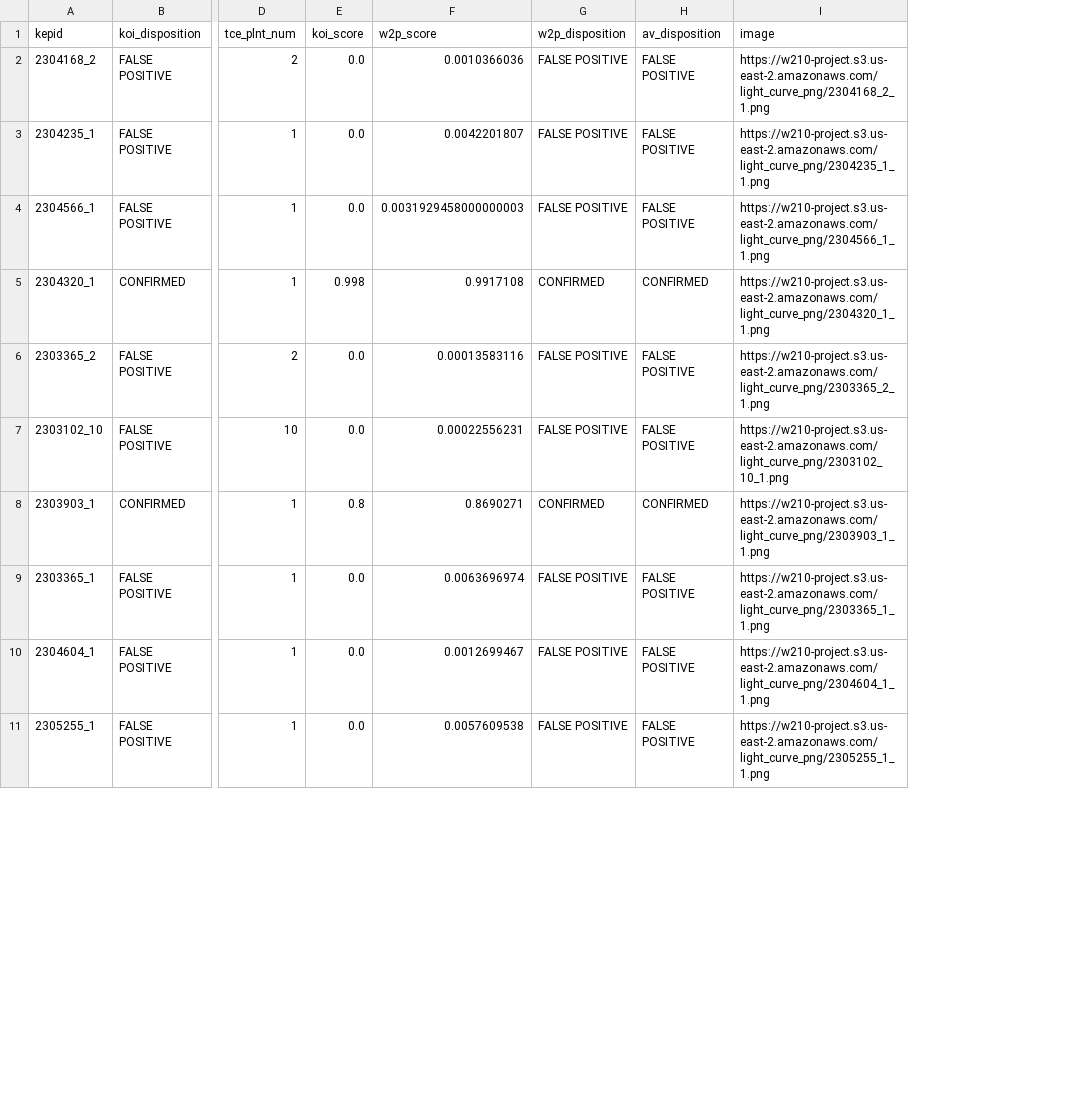
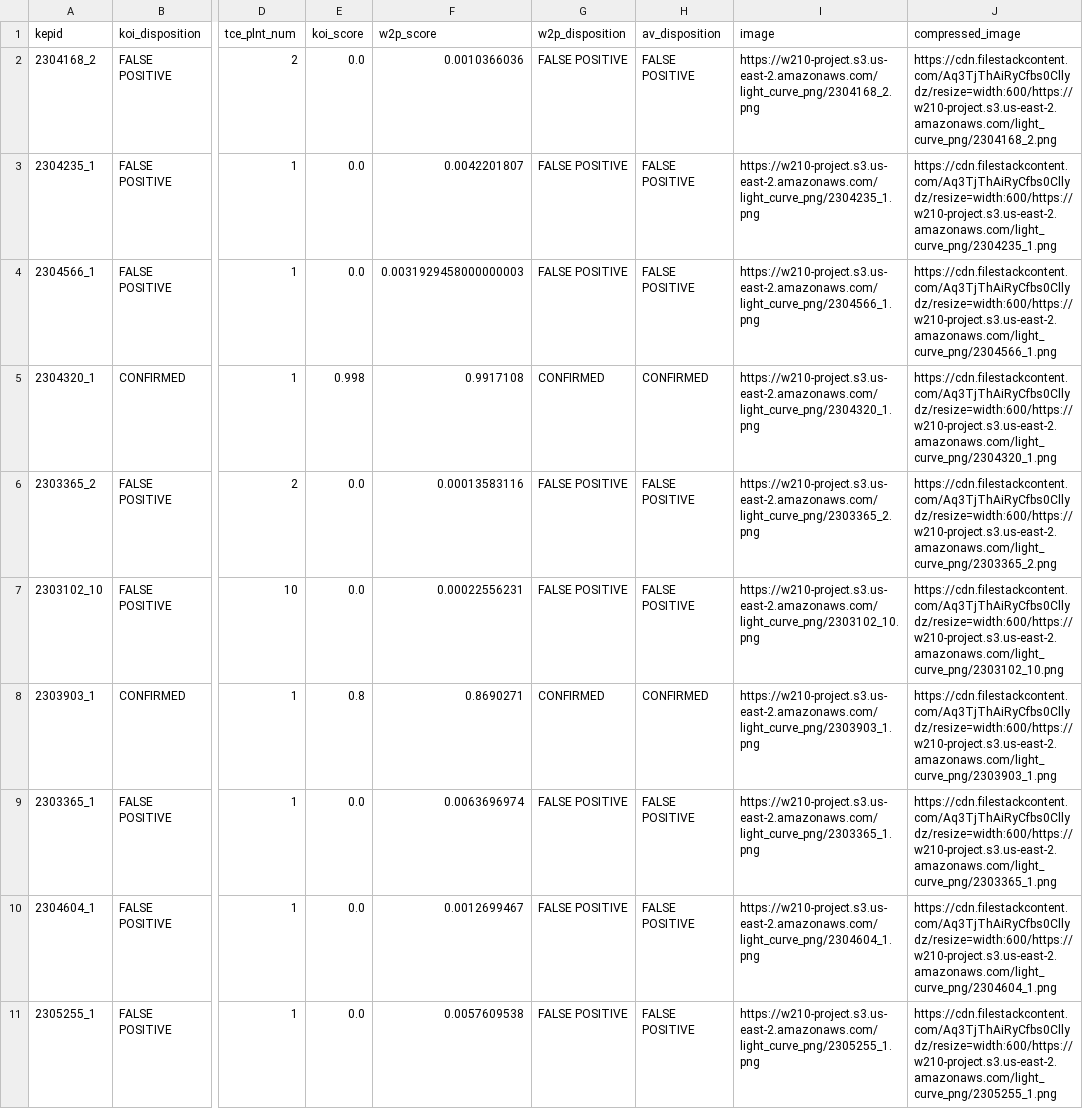
Before and after one commit to travisrmetz/w210, a CSV file: forweb.csv, drawn as a sheet; only a part is shown, gaps mark what is left out; the diff covers the shown part only; the diff names each change by its address in the sheet, - before the commit and + after, or states it on an @@ line.

Commit message:
updated csvs for tableau

```diff
--- a/forweb.csv
+++ b/forweb.csv
+column J (compressed_image), rows 2-11: https://cdn.filestackcontent.com/Aq3TjThAiRyCfbs0Cllydz/resize=width:600/https://w210-project.s3.us-east-2.amazonaws.com/light_curve_png/2304168_2.png | https://cdn.filestackcontent.com/Aq3TjThAiRyCfbs0Cllydz/resize=width:600/https://w210-project.s3.us-east-2.amazonaws.com/light_curve_png/2304235_1.png | https://cdn.filestackcontent.com/Aq3TjThAiRyCfbs0Cllydz/resize=width:600/https://w210-project.s3.us-east-2.amazonaws.com/light_curve_png/2304566_1.png | https://cdn.filestackcontent.com/Aq3TjThAiRyCfbs0Cllydz/resize=width:600/https://w210-project.s3.us-east-2.amazonaws.com/light_curve_png/2304320_1.png | https://cdn.filestackcontent.com/Aq3TjThAiRyCfbs0Cllydz/resize=width:600/https://w210-project.s3.us-east-2.amazonaws.com/light_curve_png/2303365_2.png | https://cdn.filestackcontent.com/Aq3TjThAiRyCfbs0Cllydz/resize=width:600/https://w210-project.s3.us-east-2.amazonaws.com/light_curve_png/2303102_10.png | https://cdn.filestackcontent.com/Aq3TjThAiRyCfbs0Cllydz/resize=width:600/https://w210-project.s3.us-east-2.amazonaws.com/light_curve_png/2303903_1.png | https://cdn.filestackcontent.com/Aq3TjThAiRyCfbs0Cllydz/resize=width:600/https://w210-project.s3.us-east-2.amazonaws.com/light_curve_png/2303365_1.png | https://cdn.filestackcontent.com/Aq3TjThAiRyCfbs0Cllydz/resize=width:600/https://w210-project.s3.us-east-2.amazonaws.com/light_curve_png/2304604_1.png | https://cdn.filestackcontent.com/Aq3TjThAiRyCfbs0Cllydz/resize=width:600/https://w210-project.s3.us-east-2.amazonaws.com/light_curve_png/2305255_1.png
-I2 (image): https://w210-project.s3.us-east-2.amazonaws.com/light_curve_png/2304168_2_1.png
+I2 (image): https://w210-project.s3.us-east-2.amazonaws.com/light_curve_png/2304168_2.png
-I3 (image): https://w210-project.s3.us-east-2.amazonaws.com/light_curve_png/2304235_1_1.png
+I3 (image): https://w210-project.s3.us-east-2.amazonaws.com/light_curve_png/2304235_1.png
-I4 (image): https://w210-project.s3.us-east-2.amazonaws.com/light_curve_png/2304566_1_1.png
+I4 (image): https://w210-project.s3.us-east-2.amazonaws.com/light_curve_png/2304566_1.png
-I5 (image): https://w210-project.s3.us-east-2.amazonaws.com/light_curve_png/2304320_1_1.png
+I5 (image): https://w210-project.s3.us-east-2.amazonaws.com/light_curve_png/2304320_1.png
-I6 (image): https://w210-project.s3.us-east-2.amazonaws.com/light_curve_png/2303365_2_1.png
+I6 (image): https://w210-project.s3.us-east-2.amazonaws.com/light_curve_png/2303365_2.png
-I7 (image): https://w210-project.s3.us-east-2.amazonaws.com/light_curve_png/2303102_10_1.png
+I7 (image): https://w210-project.s3.us-east-2.amazonaws.com/light_curve_png/2303102_10.png
-I8 (image): https://w210-project.s3.us-east-2.amazonaws.com/light_curve_png/2303903_1_1.png
+I8 (image): https://w210-project.s3.us-east-2.amazonaws.com/light_curve_png/2303903_1.png
-I9 (image): https://w210-project.s3.us-east-2.amazonaws.com/light_curve_png/2303365_1_1.png
+I9 (image): https://w210-project.s3.us-east-2.amazonaws.com/light_curve_png/2303365_1.png
-I10 (image): https://w210-project.s3.us-east-2.amazonaws.com/light_curve_png/2304604_1_1.png
+I10 (image): https://w210-project.s3.us-east-2.amazonaws.com/light_curve_png/2304604_1.png
-I11 (image): https://w210-project.s3.us-east-2.amazonaws.com/light_curve_png/2305255_1_1.png
+I11 (image): https://w210-project.s3.us-east-2.amazonaws.com/light_curve_png/2305255_1.png
```
Also changed, not shown: 10 edited cells elsewhere in this file.
